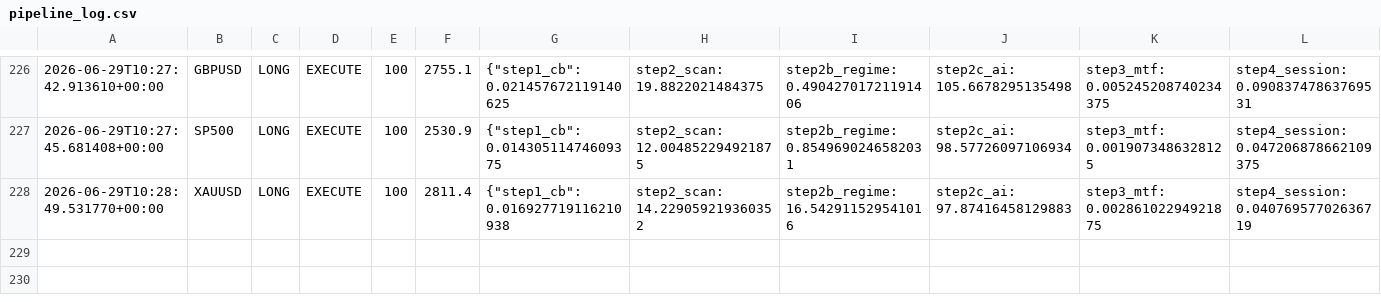
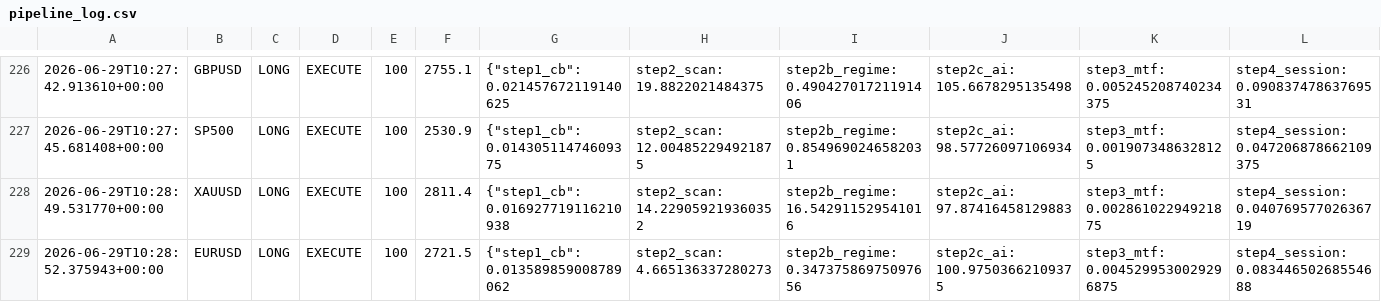
Before and after one commit to Ajay-NooB143/exchange_gateway, a CSV file: logs/pipeline_log.csv, drawn as a sheet; only a part is shown, gaps mark what is left out; rows hold the shown columns only; the diff names each change by its address in the sheet, - before the commit and + after, or states it on an @@ line.

```diff
--- a/logs/pipeline_log.csv
+++ b/logs/pipeline_log.csv
+row 229: 2026-06-29T10:28:52.375943+00:00 | EURUSD | LONG | EXECUTE | 100 | 2721.5 | {"step1_cb": 0.013589859008789062 | step2_scan: 4.665136337280273 | step2b_regime: 0.34737586975097656 | step2c_ai: 100.97503662109375 | step3_mtf: 0.0045299530029296875 | step4_session: 0.08344650268554688
```
Also changed, not shown: logs/signals_GBPUSD.csv, 1 other file.
